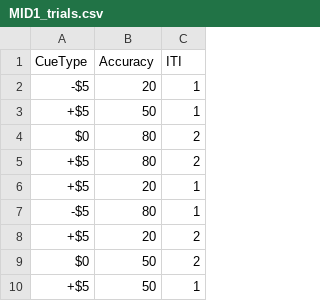
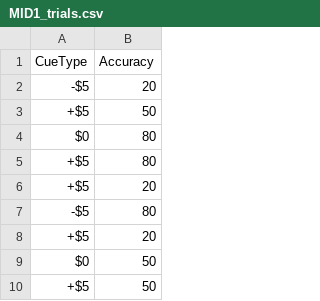
Before and after one commit to HAPNlab/mid-task, a CSV file: MID1_trials.csv, drawn as a sheet; only a part is shown; the diff names each change by its address in the sheet, - before the commit and + after, or states it on an @@ line.

```diff
--- a/MID1_trials.csv
+++ b/MID1_trials.csv
-column C (ITI), rows 2-10: 1 | 1 | 2 | 2 | 1 | 1 | 2 | 2 | 1
```
Also changed, not shown: 44 other files.
